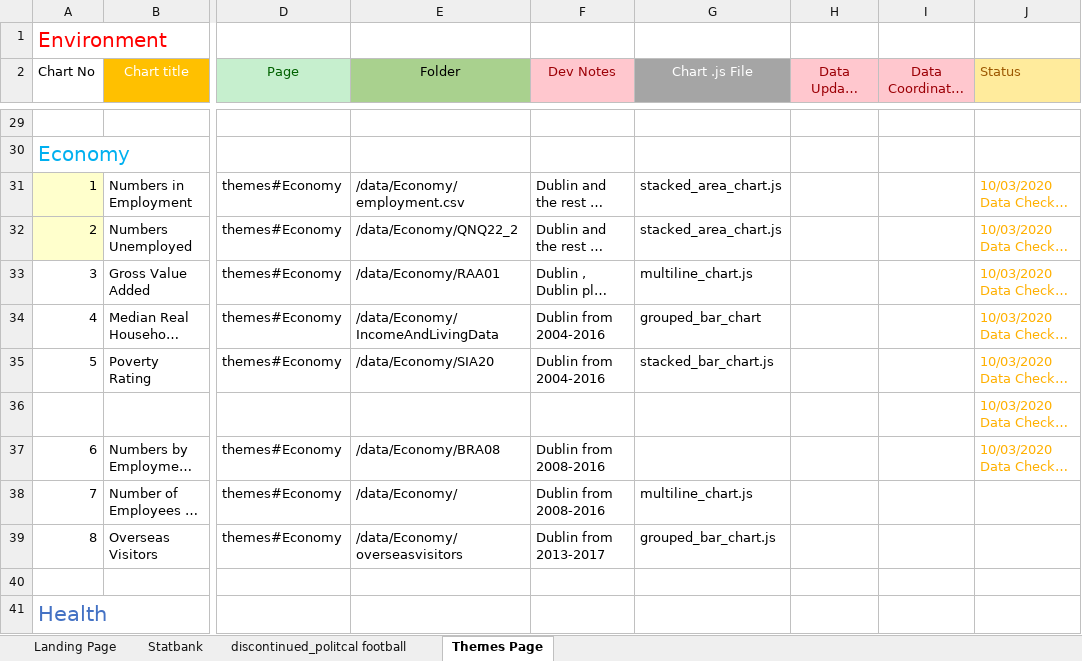
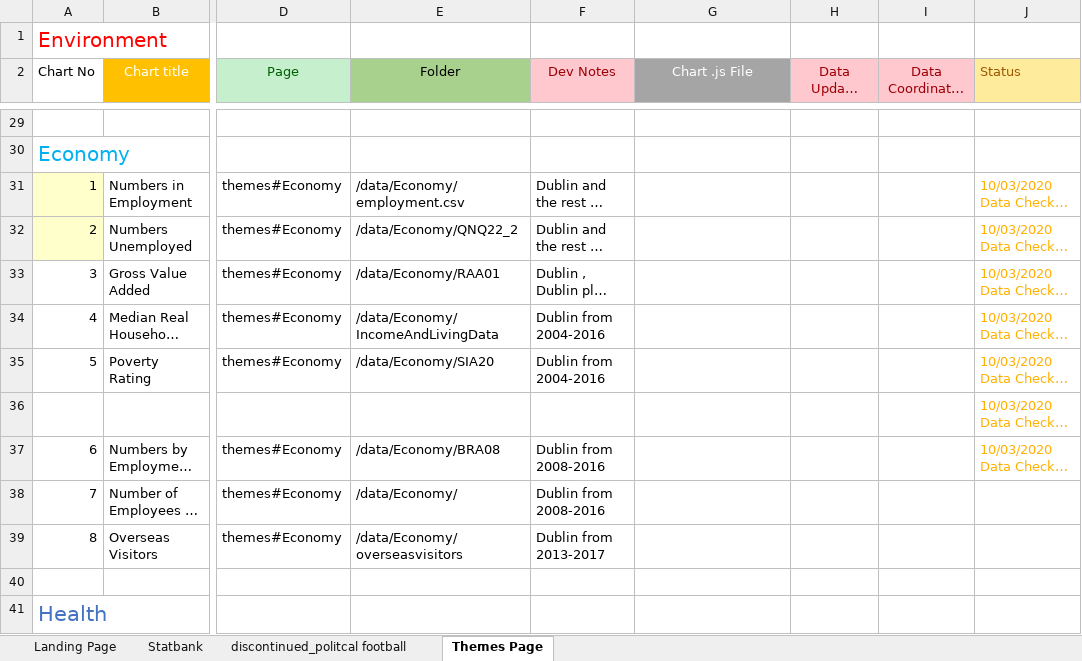
Before and after one commit to BuildingCityDashboards/bcd-dd-v2.1, an Excel workbook: docs/DCD_DataSheet.xlsx, sheet Themes Page, drawn as a sheet; only a part is shown, gaps mark what is left out; long unchanged cells end in …; values as stored, in another font and other column widths than the file's, no borders; the diff names each change by its address in the sheet, - before the commit and + after, or states it on an @@ line.

Commit message:
Amend data source list

```diff
--- a/docs/DCD_DataSheet.xlsx (sheet Themes Page)
+++ b/docs/DCD_DataSheet.xlsx (sheet Themes Page)
-G31:G32 (Chart .js File): stacked_area_chart.js
+G31:G32 (Chart .js File): (empty)
-G33 (Chart .js File): multiline_chart.js
+G33 (Chart .js File): (empty)
-G34 (Chart .js File): grouped_bar_chart
+G34 (Chart .js File): (empty)
-G35 (Chart .js File): stacked_bar_chart.js
+G35 (Chart .js File): (empty)
-G38 (Chart .js File): multiline_chart.js
+G38 (Chart .js File): (empty)
-G39 (Chart .js File): grouped_bar_chart.js
+G39 (Chart .js File): (empty)
```
Also changed, not shown: 1 other file.
